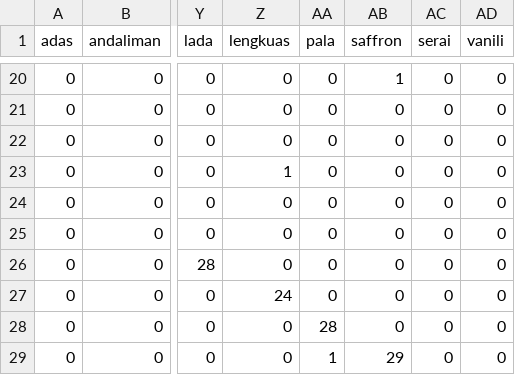
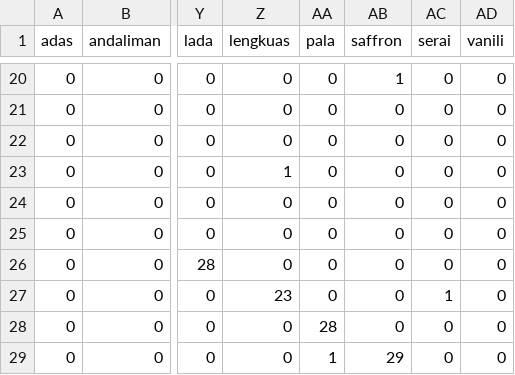
Before and after one commit to Akbarrzql/IndonesiaSpicesProject_CNN, a CSV file: results/vgg16/confusion_matrix.csv, drawn as a sheet; only a part is shown, gaps mark what is left out; the diff names each change by its address in the sheet, - before the commit and + after, or states it on an @@ line.

```diff
--- a/results/vgg16/confusion_matrix.csv
+++ b/results/vgg16/confusion_matrix.csv
-Z27 (lengkuas): 24
+Z27 (lengkuas): 23
-AC27 (serai): 0
+AC27 (serai): 1
```
Also changed, not shown: 7 other files.
